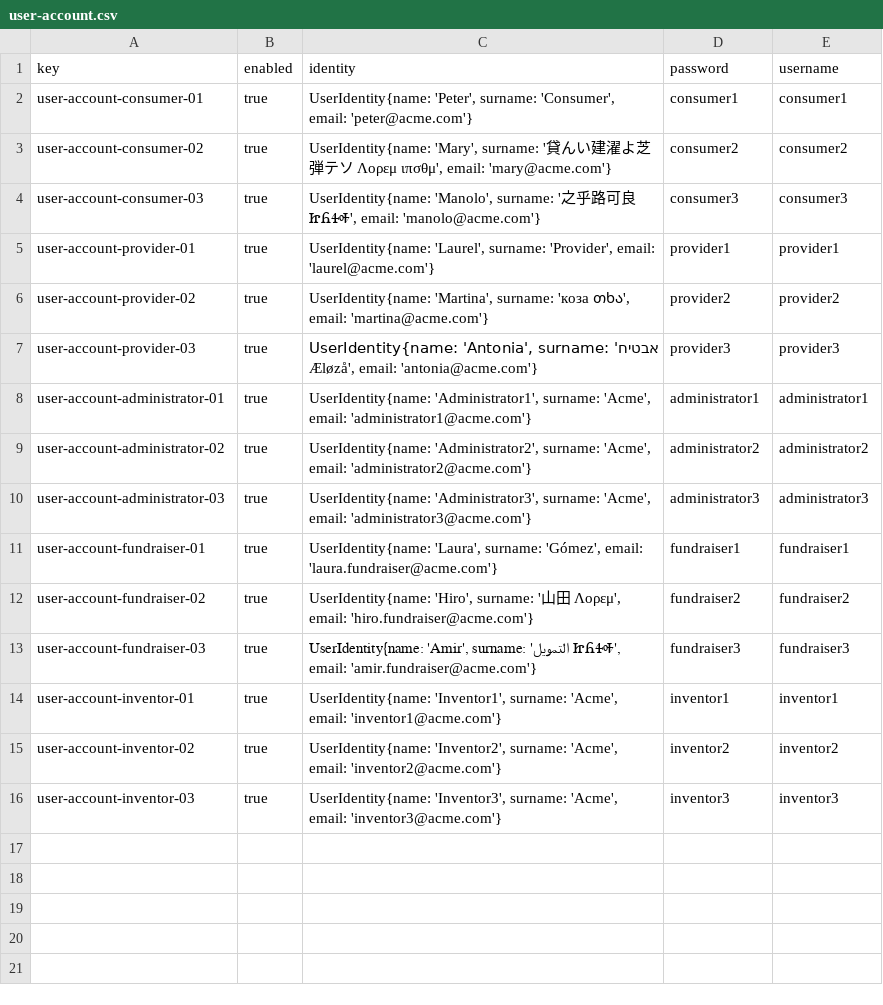
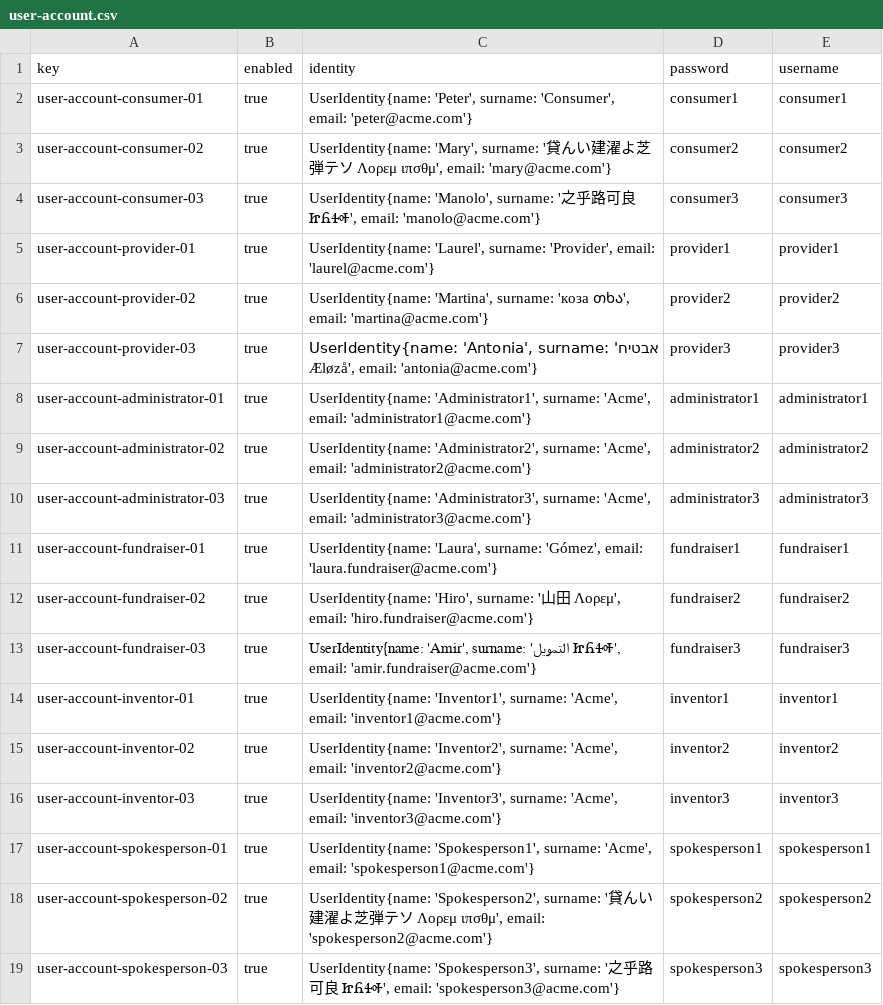
Before and after one commit to DP2-G-067/Acme-Starters-C, a CSV file: src/main/resources/WEB-INF/data/sample/batch-01/user-account.csv, drawn as a sheet; the diff names each change by its address in the sheet, - before the commit and + after, or states it on an @@ line.

```diff
--- a/src/main/resources/WEB-INF/data/sample/batch-01/user-account.csv
+++ b/src/main/resources/WEB-INF/data/sample/batch-01/user-account.csv
+row 17: user-account-spokesperson-01 | true | UserIdentity{name: 'Spokesperson1', surname: 'Acme', email: 'spokesperson1@acme.com'} | spokesperson1 | spokesperson1
+row 18: user-account-spokesperson-02 | true | UserIdentity{name: 'Spokesperson2', surname: '貸んい建濯よ芝弾テソ Λορεμ ιπσθμ', email: 'spokesperson2@acme.com'} | spokesperson2 | spokesperson2
+row 19: user-account-spokesperson-03 | true | UserIdentity{name: 'Spokesperson3', surname: '之乎路可良 ᏥᏲᏎᎭ', email: 'spokesperson3@acme.com'} | spokesperson3 | spokesperson3
```
Also changed, not shown: 14 other files.
